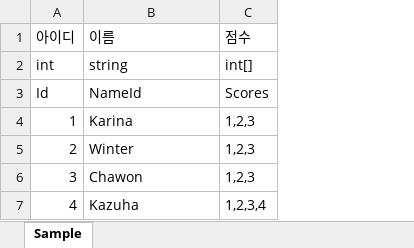
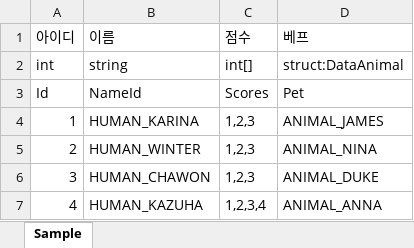
Before and after one commit to jeonhyun9/FirebaseFramework, an Excel workbook: Assets/Data/Excels/Human.xlsx, sheet Sample, drawn as a sheet; values as stored, in another font and other column widths than the file's, no borders; the diff names each change by its address in the sheet, - before the commit and + after, or states it on an @@ line.

```diff
--- a/Assets/Data/Excels/Human.xlsx (sheet Sample)
+++ b/Assets/Data/Excels/Human.xlsx (sheet Sample)
+column D (베프), rows 2-7: struct:DataAnimal | Pet | ANIMAL_JAMES | ANIMAL_NINA | ANIMAL_DUKE | ANIMAL_ANNA
-B4 (이름): Karina
+B4 (이름): HUMAN_KARINA
-B5 (이름): Winter
+B5 (이름): HUMAN_WINTER
-B6 (이름): Chawon
+B6 (이름): HUMAN_CHAWON
-B7 (이름): Kazuha
+B7 (이름): HUMAN_KAZUHA
```
Also changed, not shown: Assets/Data/Excels/Animal.xlsx, 23 other files.
